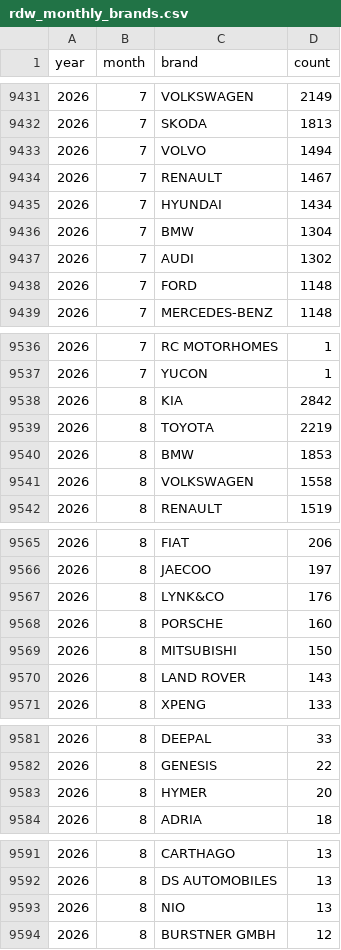
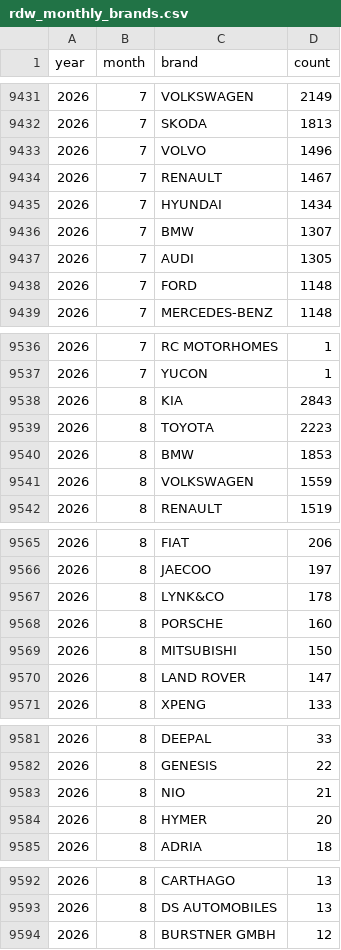
Before and after one commit to bowardzhang/VRS, a CSV file: data/Netherlands/rdw_monthly_brands.csv, drawn as a sheet; only a part is shown, gaps mark what is left out; the diff covers the shown part only.

```diff
--- a/data/Netherlands/rdw_monthly_brands.csv
+++ b/data/Netherlands/rdw_monthly_brands.csv
@@ -9432,7 +9432,7 @@ year,month,brand,count
 2026,7,SKODA,1813
-2026,7,VOLVO,1494
+2026,7,VOLVO,1496
 2026,7,RENAULT,1467
 2026,7,HYUNDAI,1434
-2026,7,BMW,1304
-2026,7,AUDI,1302
+2026,7,BMW,1307
+2026,7,AUDI,1305
 2026,7,FORD,1148
@@ -9537,6 +9537,6 @@ year,month,brand,count
 2026,7,YUCON,1
-2026,8,KIA,2842
-2026,8,TOYOTA,2219
+2026,8,KIA,2843
+2026,8,TOYOTA,2223
 2026,8,BMW,1853
-2026,8,VOLKSWAGEN,1558
+2026,8,VOLKSWAGEN,1559
 2026,8,RENAULT,1519
@@ -9566,6 +9566,6 @@ year,month,brand,count
 2026,8,JAECOO,197
-2026,8,LYNK&CO,176
+2026,8,LYNK&CO,178
 2026,8,PORSCHE,160
 2026,8,MITSUBISHI,150
-2026,8,LAND ROVER,143
+2026,8,LAND ROVER,147
 2026,8,XPENG,133
@@ -9582,2 +9582,3 @@ year,month,brand,count
 2026,8,GENESIS,22
+2026,8,NIO,21
 2026,8,HYMER,20
@@ -9592,3 +9593,2 @@ year,month,brand,count
 2026,8,DS AUTOMOBILES,13
-2026,8,NIO,13
 2026,8,BURSTNER GMBH,12
```
Also changed, not shown: 1 added row, 1 removed row and 15 edited cells elsewhere in this file, data/Netherlands/rdw_body_monthly.csv, data/Netherlands/rdw_models.csv, 11 other files.
